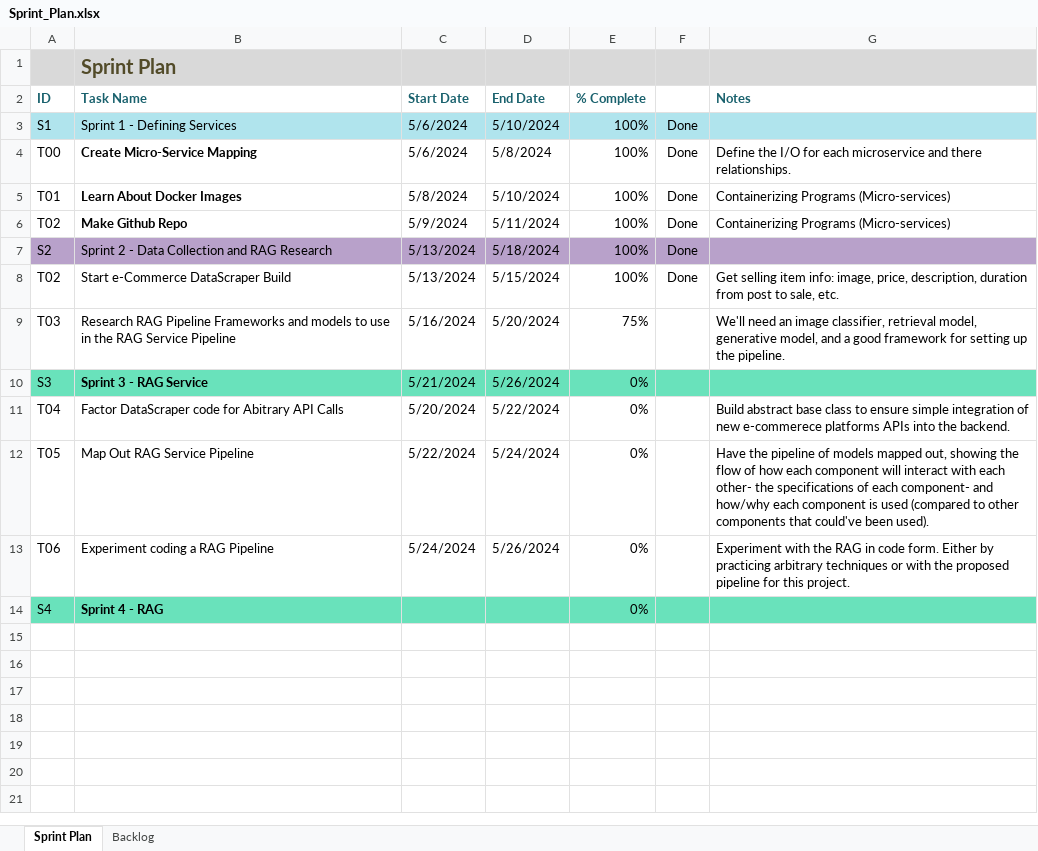
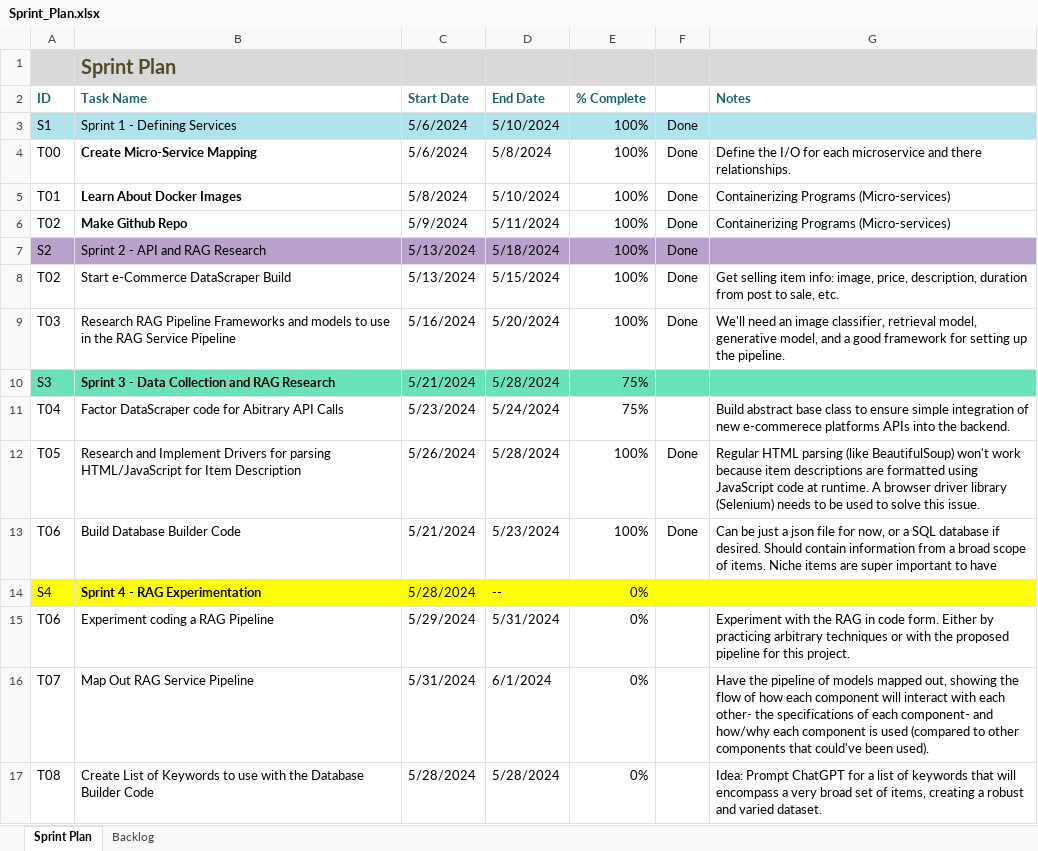
Before and after one commit to rfeinberg3/ecomAssistant, an Excel workbook: Sprint_Documents/Sprint_Plan.xlsx, sheet Sprint Plan, drawn as a sheet; values as stored, in another font and other column widths than the file's, no borders; conditional formats and table styles not drawn; removed rows and columns are numbered as before the commit, all else as after; the diff names each change by its address in the sheet, - before the commit and + after, or states it on an @@ line.

Commit message:
Updated Sprint Plan

```diff
--- a/Sprint_Documents/Sprint_Plan.xlsx (sheet Sprint Plan)
+++ b/Sprint_Documents/Sprint_Plan.xlsx (sheet Sprint Plan)
-B7 (Task Name): Sprint 2 - Data Collection and RAG Research
+B7 (Task Name): Sprint 2 - API and RAG Research
-E9 (% Complete): 75%
+E9 (% Complete): 100%
-F9 (DONE): (empty)
+F9 (DONE): Done
-B10 (Task Name): Sprint 3 - RAG Service
+B10 (Task Name): Sprint 3 - Data Collection and RAG Research
-D10 (End Date): 5/26/2024
+D10 (End Date): 5/28/2024
-E10:E11 (% Complete): 0%
+E10:E11 (% Complete): 75%
-C11 (Start Date): 5/20/2024
+C11 (Start Date): 5/23/2024
-D11 (End Date): 5/22/2024
+D11 (End Date): 5/24/2024
-row 12: T05 | Map Out RAG Service Pipeline | 5/22/2024 | 5/24/2024 | 0% |  | Have the pipeline of models mapped out, showing the flow of how each component will interact with each other- the specifications of each component- and how/why each component is used (compared to other components that could've been used).
+row 12: T05 | Research and Implement Drivers for parsing HTML/JavaScript for Item Description | 5/26/2024 | 5/28/2024 | 100% | Done | Regular HTML parsing (like BeautifulSoup) won't work because item descriptions are formatted using JavaScript code at runtime. A browser driver library (Selenium) needs to be used to solve this issue.
+row 13: T06 | Build Database Builder Code | 5/21/2024 | 5/23/2024 | 100% | Done | Can be just a json file for now, or a SQL database if desired. Should contain information from a broad scope of items. Niche items are super important to have
+row 14: S4 | Sprint 4 - RAG Experimentation | 5/28/2024 | -- | 0%
-C15 (Start Date): 5/24/2024
+C15 (Start Date): 5/29/2024
-D15 (End Date): 5/26/2024
+D15 (End Date): 5/31/2024
-row 14: S4 | Sprint 4 - RAG |  |  | 0%
+row 16: T07 | Map Out RAG Service Pipeline | 5/31/2024 | 6/1/2024 | 0% |  | Have the pipeline of models mapped out, showing the flow of how each component will interact with each other- the specifications of each component- and how/why each component is used (compared to other components that could've been used).
+row 17: T08 | Create List of Keywords to use with the Database Builder Code | 5/28/2024 | 5/28/2024 | 0% |  | Idea: Prompt ChatGPT for a list of keywords that will encompass a very broad set of items, creating a robust and varied dataset.
```
